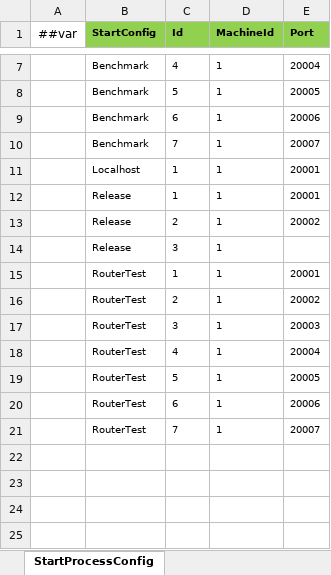
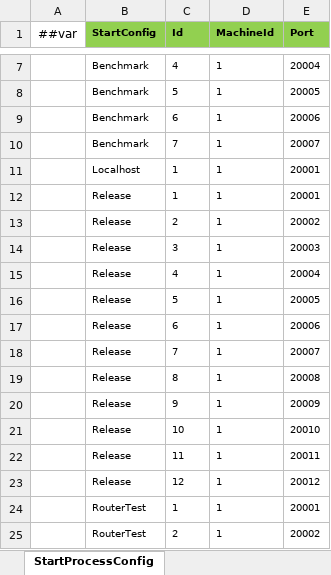
Before and after one commit to XuToWei/GameDevelopmentKit, an Excel workbook: Design/Excel/ET/Datas/StartConfig/StartProcessConfig.xlsx, sheet StartProcessConfig, drawn as a sheet; only a part is shown, gaps mark what is left out; the shorter side is filled out with more unchanged rows; values as stored, in another font and other column widths than the file's, no borders; the diff names each change by its address in the sheet, - before the commit and + after, or states it on an @@ line.

```diff
--- a/Design/Excel/ET/Datas/StartConfig/StartProcessConfig.xlsx (sheet StartProcessConfig)
+++ b/Design/Excel/ET/Datas/StartConfig/StartProcessConfig.xlsx (sheet StartProcessConfig)
-E14 (Port): (empty)
+E14 (Port): 20003
+row 15:  | Release | 4 | 1 | 20004
+row 16:  | Release | 5 | 1 | 20005
+row 17:  | Release | 6 | 1 | 20006
+row 18:  | Release | 7 | 1 | 20007
+row 19:  | Release | 8 | 1 | 20008
+row 20:  | Release | 9 | 1 | 20009
+row 21:  | Release | 10 | 1 | 20010
+row 22:  | Release | 11 | 1 | 20011
+row 23:  | Release | 12 | 1 | 20012
```
Also changed, not shown: Design/Excel/ET/Datas/StartConfig/StartSceneConfig.xlsx, Design/Excel/ET/Datas/StartConfig/StartZoneConfig.xlsx, 30 other files.
